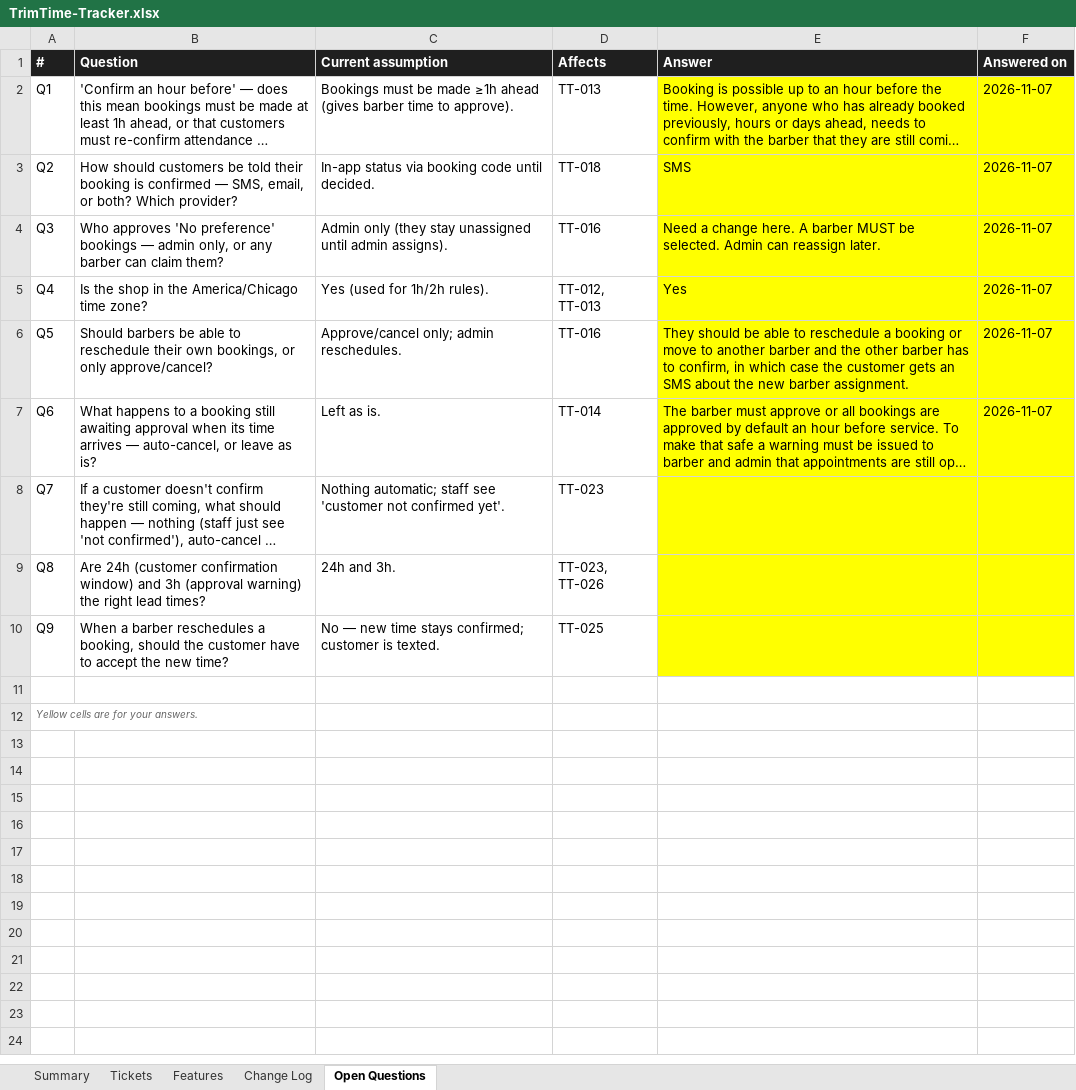
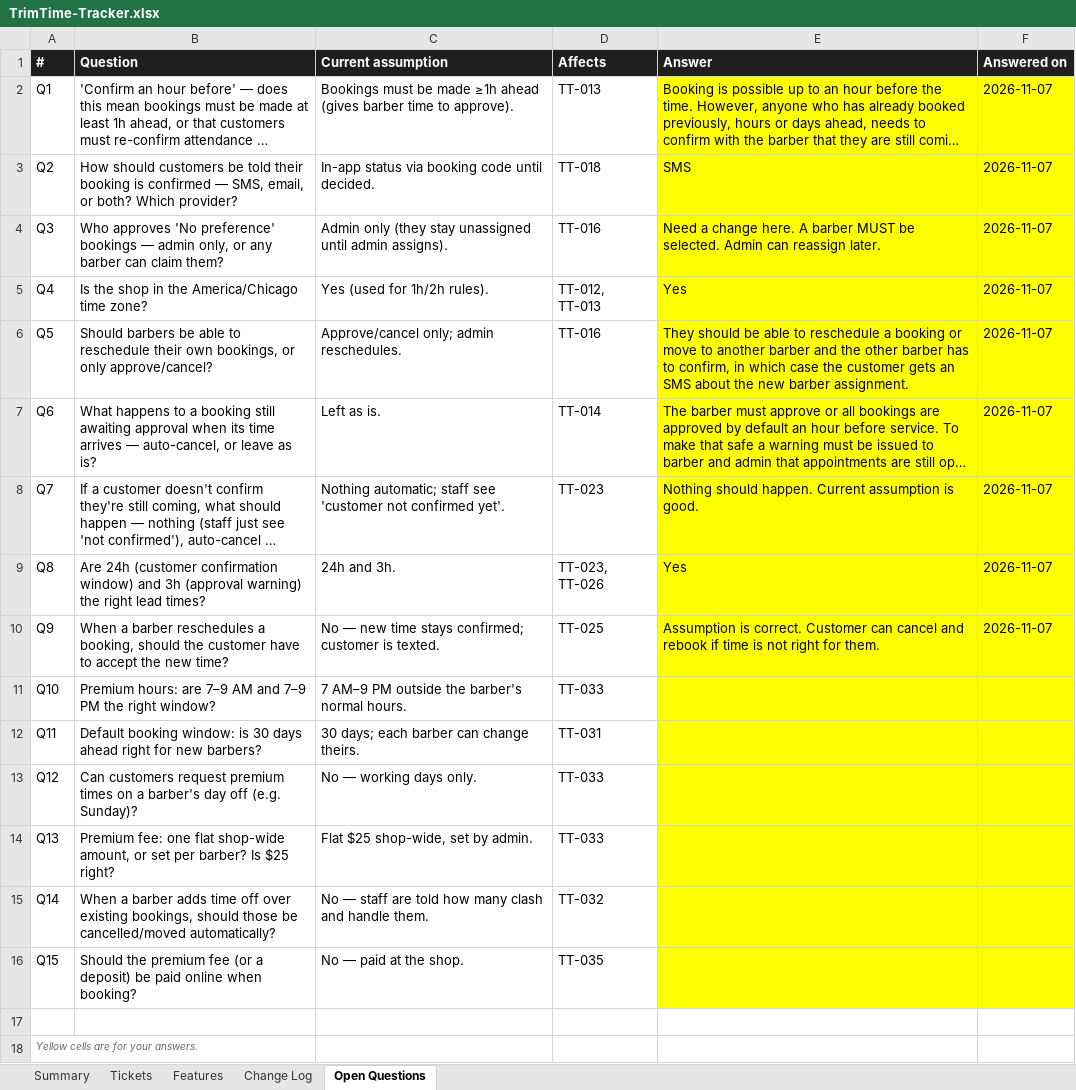
Before and after one commit to okoncobo-gif/trim-time-barber, an Excel workbook: docs/TrimTime-Tracker.xlsx, sheet Open Questions, drawn as a sheet; long unchanged cells end in …; values as stored, in another font and other column widths than the file's, no borders; charts and pictures not drawn; the diff names each change by its address in the sheet, - before the commit and + after, or states it on an @@ line.

```diff
--- a/docs/TrimTime-Tracker.xlsx (sheet Open Questions)
+++ b/docs/TrimTime-Tracker.xlsx (sheet Open Questions)
-E8 (Answer): (empty)
+E8 (Answer): Nothing should happen. Current assumption is good.
-F8:F10 (Answered on): (empty)
+F8:F10 (Answered on): 2026-11-07
-E9 (Answer): (empty)
+E9 (Answer): Yes
-E10 (Answer): (empty)
+E10 (Answer): Assumption is correct. Customer can cancel and rebook if time is not right for them.
+row 11: Q10 | Premium hours: are 7–9 AM and 7–9 PM the right window? | 7 AM–9 PM outside the barber's normal hours. | TT-033
+row 12: Q11 | Default booking window: is 30 days ahead right for new barbers? | 30 days; each barber can change theirs. | TT-031
+row 13: Q12 | Can customers request premium times on a barber's day off (e.g. Sunday)? | No — working days only. | TT-033
+row 14: Q13 | Premium fee: one flat shop-wide amount, or set per barber? Is $25 right? | Flat $25 shop-wide, set by admin. | TT-033
+row 15: Q14 | When a barber adds time off over existing bookings, should those be cancelled/moved automatically? | No — staff are told how many clash and handle them. | TT-032
+row 16: Q15 | Should the premium fee (or a deposit) be paid online when booking? | No — paid at the shop. | TT-035
```
Also changed, not shown: sheet Tickets, sheet Features, sheet Summary, sheet Change Log, 1 other file.
